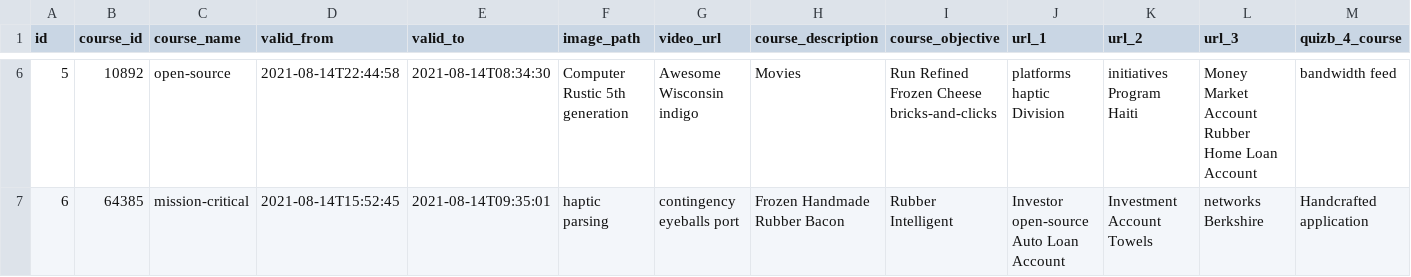
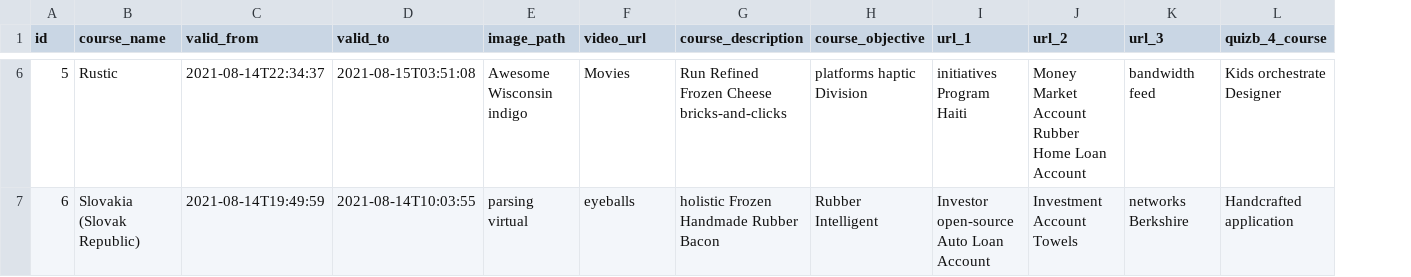
Before and after one commit to samratbasu2019/skillzag-course, a CSV file: src/main/resources/config/liquibase/fake-data/courses_management.csv, drawn as a sheet; only a part is shown, gaps mark what is left out; removed rows and columns are numbered as before the commit, all else as after; the diff covers the shown part only; the diff names each change by its address in the sheet, - before the commit and + after, or states it on an @@ line.

```diff
--- a/src/main/resources/config/liquibase/fake-data/courses_management.csv
+++ b/src/main/resources/config/liquibase/fake-data/courses_management.csv
-column B (course_id), rows 6-7: 10892 | 64385
-B6 (course_name): open-source
+B6 (course_name): Rustic
-C6 (valid_from): 2021-08-14T22:44:58
+C6 (valid_from): 2021-08-14T22:34:37
-D6 (valid_to): 2021-08-14T08:34:30
+D6 (valid_to): 2021-08-15T03:51:08
-E6 (image_path): Computer Rustic 5th generation
+E6 (image_path): Awesome Wisconsin indigo
-F6 (video_url): Awesome Wisconsin indigo
+F6 (video_url): Movies
-G6 (course_description): Movies
+G6 (course_description): Run Refined Frozen Cheese bricks-and-clicks
-H6 (course_objective): Run Refined Frozen Cheese bricks-and-clicks
+H6 (course_objective): platforms haptic Division
-I6 (url_1): platforms haptic Division
+I6 (url_1): initiatives Program Haiti
-J6 (url_2): initiatives Program Haiti
+J6 (url_2): Money Market Account Rubber Home Loan Account
-K6 (url_3): Money Market Account Rubber Home Loan Account
+K6 (url_3): bandwidth feed
-L6 (quizb_4_course): bandwidth feed
+L6 (quizb_4_course): Kids orchestrate Designer
-B7 (course_name): mission-critical
+B7 (course_name): Slovakia (Slovak Republic)
-C7 (valid_from): 2021-08-14T15:52:45
+C7 (valid_from): 2021-08-14T19:49:59
-D7 (valid_to): 2021-08-14T09:35:01
+D7 (valid_to): 2021-08-14T10:03:55
-E7 (image_path): haptic parsing
+E7 (image_path): parsing virtual
-F7 (video_url): contingency eyeballs port
+F7 (video_url): eyeballs
-G7 (course_description): Frozen Handmade Rubber Bacon
+G7 (course_description): holistic Frozen Handmade Rubber Bacon
```
Also changed, not shown: 130 edited cells elsewhere in this file, src/main/resources/config/liquibase/fake-data/cart.csv, src/main/resources/config/liquibase/fake-data/promo.csv, 20 other files.
